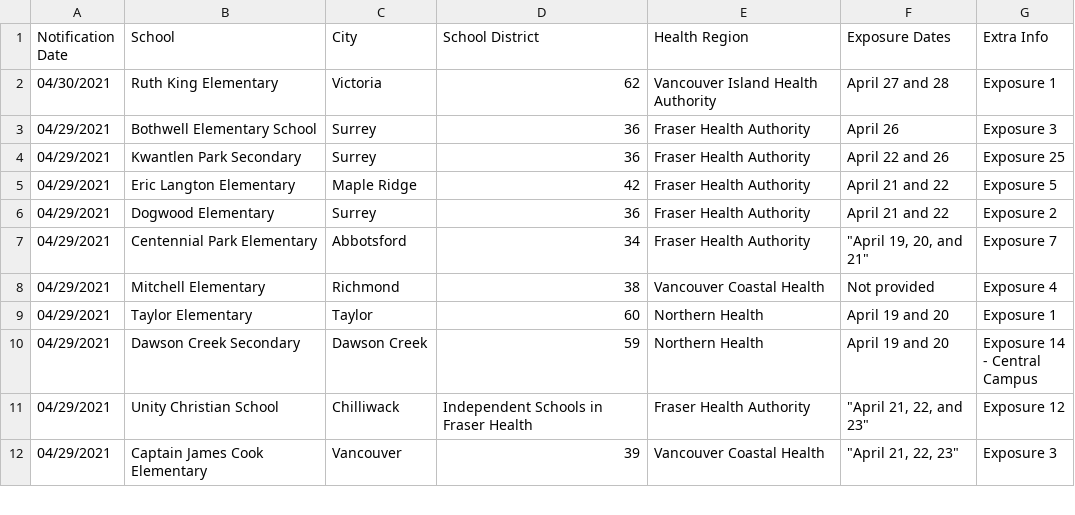
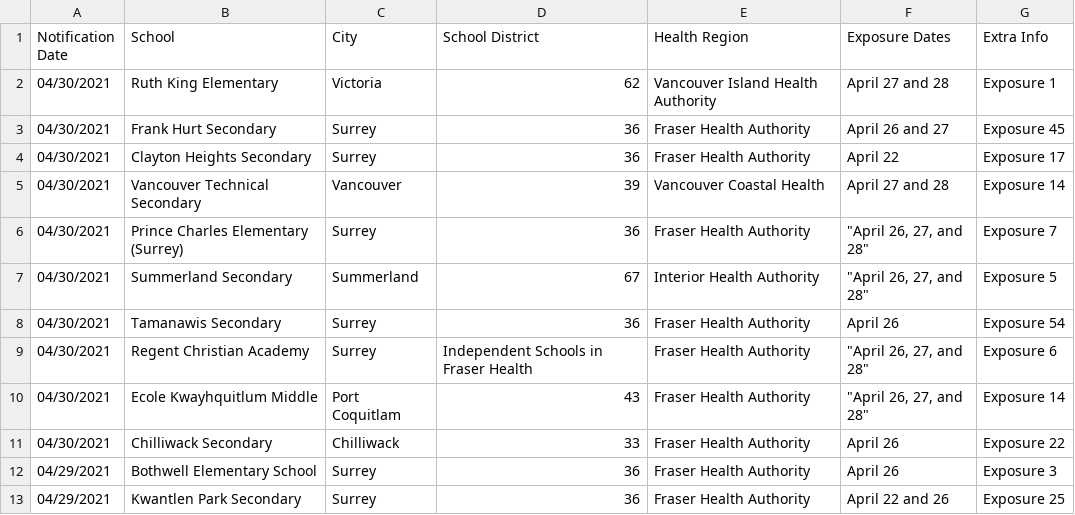
Before and after one commit to spod/bcschoolscoviddata, a CSV file: data/bc_school_covid_events_raw_data.csv, drawn as a sheet; only a part is shown; the shorter side is filled out with more unchanged rows; the diff names each change by its address in the sheet, - before the commit and + after, or states it on an @@ line.

```diff
--- a/data/bc_school_covid_events_raw_data.csv
+++ b/data/bc_school_covid_events_raw_data.csv
+row 3: 04/30/2021 | Frank Hurt Secondary | Surrey | 36 | Fraser Health Authority | April 26 and 27 | Exposure 45
+row 4: 04/30/2021 | Clayton Heights Secondary | Surrey | 36 | Fraser Health Authority | April 22 | Exposure 17
+row 5: 04/30/2021 | Vancouver Technical Secondary | Vancouver | 39 | Vancouver Coastal Health | April 27 and 28 | Exposure 14
+row 6: 04/30/2021 | Prince Charles Elementary (Surrey) | Surrey | 36 | Fraser Health Authority | "April 26, 27, and 28" | Exposure 7
+row 7: 04/30/2021 | Summerland Secondary | Summerland | 67 | Interior Health Authority | "April 26, 27, and 28" | Exposure 5
+row 8: 04/30/2021 | Tamanawis Secondary | Surrey | 36 | Fraser Health Authority | April 26 | Exposure 54
+row 9: 04/30/2021 | Regent Christian Academy | Surrey | Independent Schools in Fraser Health | Fraser Health Authority | "April 26, 27, and 28" | Exposure 6
+row 10: 04/30/2021 | Ecole Kwayhquitlum Middle | Port Coquitlam | 43 | Fraser Health Authority | "April 26, 27, and 28" | Exposure 14
+row 11: 04/30/2021 | Chilliwack Secondary | Chilliwack | 33 | Fraser Health Authority | April 26 | Exposure 22
```
Also changed, not shown: data/leaderboard.csv, data/raw_data.csv.
